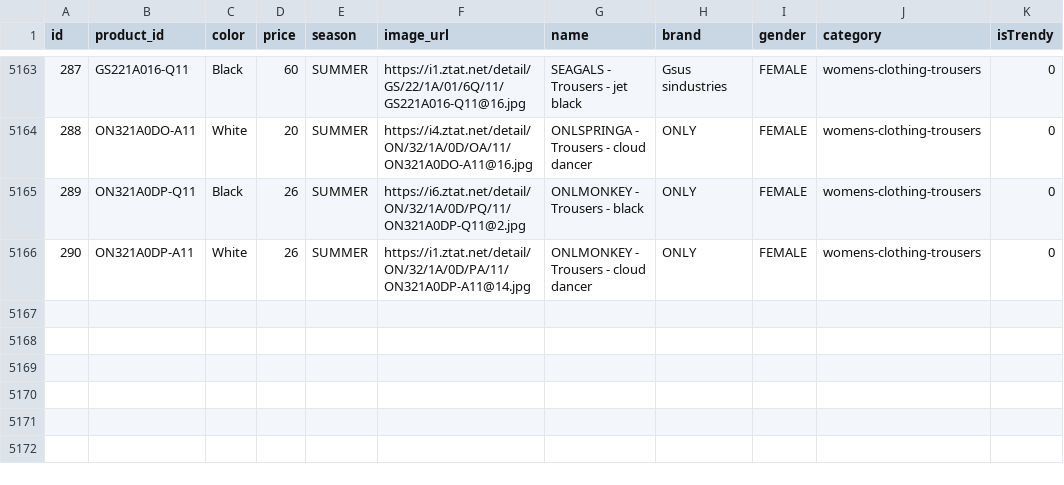
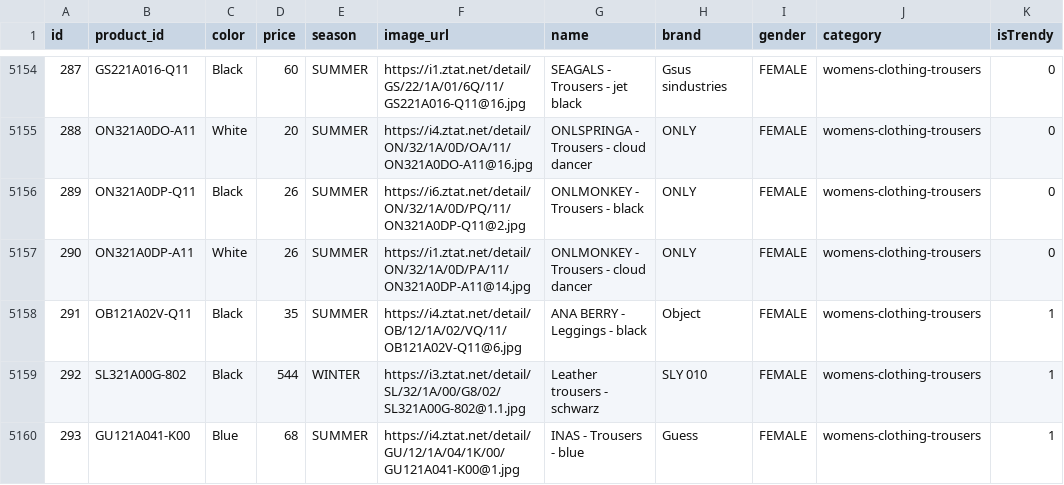
Before and after one commit to Nicksteal/ShopR, a CSV file: Dataset/trendyClothes.csv, drawn as a sheet; only a part is shown, gaps mark what is left out; the diff covers the shown part only.

Commit message:
deleted some stuff

```diff
--- a/Dataset/trendyClothes.csv
+++ b/Dataset/trendyClothes.csv
@@ -5166 +5157,4 @@ id,product_id,color,price,season,image_url,name,brand,gender,category,isTrendy
 290,ON321A0DP-A11,White,26,SUMMER,https://i1.ztat.net/detail/ON/32/1A/0D/PA/11/ON321A0DP-A11@14.jpg,ONLMONKEY - Trousers - cloud dancer,ONLY,FEMALE,womens-clothing-trousers,0
+291,OB121A02V-Q11,Black,35,SUMMER,https://i4.ztat.net/detail/OB/12/1A/02/VQ/11/OB121A02V-Q11@6.jpg,ANA BERRY - Leggings - black,Object,FEMALE,womens-clothing-trousers,1
+292,SL321A00G-802,Black,544,WINTER,https://i3.ztat.net/detail/SL/32/1A/00/G8/02/SL321A00G-802@1.1.jpg,Leather trousers - schwarz,SLY 010,FEMALE,womens-clothing-trousers,1
+293,GU121A041-K00,Blue,68,SUMMER,https://i4.ztat.net/detail/GU/12/1A/04/1K/00/GU121A041-K00@1.jpg,INAS - Trousers - blue,Guess,FEMALE,womens-clothing-trousers,1
```
Also changed, not shown: 2 added rows, 9 removed rows and 15 edited cells elsewhere in this file.
